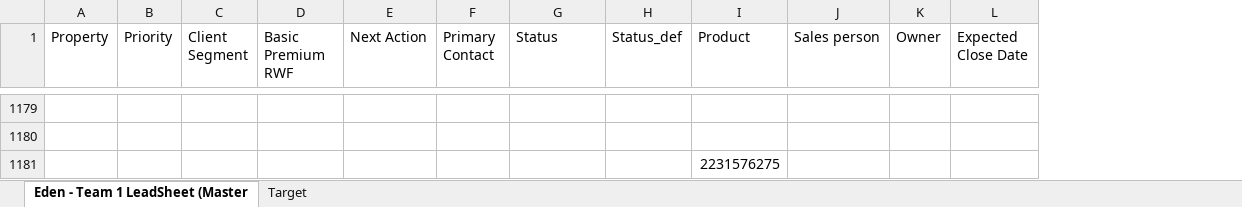
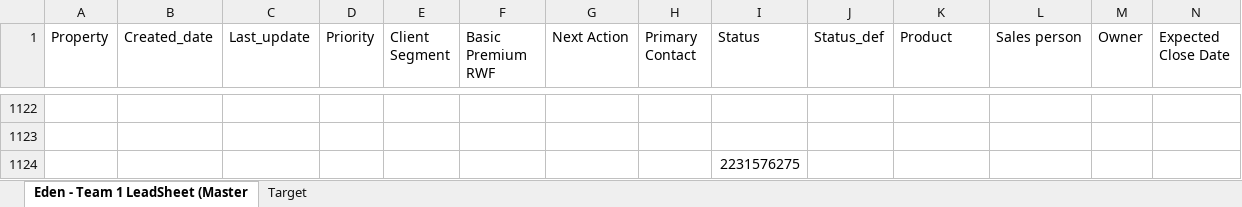
Before and after one commit to Dorcas-001/Expected_sales, an Excel workbook: prospect_sales_data.xlsx, sheet Eden - Team 1 LeadSheet (Master, drawn as a sheet; only a part is shown, gaps mark what is left out; values as stored, in another font and other column widths than the file's, no borders; table styles not drawn; removed rows and columns are numbered as before the commit, all else as after; rows hold the shown columns only; the diff covers the shown part only; the diff names each change by its address in the sheet, - before the commit and + after, or states it on an @@ line.

```diff
--- a/prospect_sales_data.xlsx (sheet Eden - Team 1 LeadSheet (Master)
+++ b/prospect_sales_data.xlsx (sheet Eden - Team 1 LeadSheet (Master)
+column B (Created_date), empty
+column C (Last_update), empty
-row 1181:  |  |  |  |  |  |  |  | 2231576275
+row 1124:  |  |  |  |  |  |  |  | 2231576275
```
Also changed, not shown: 2 added rows, 59 removed rows and 976 moved rows elsewhere in this sheet, formulas that keep their value, 1 other file.
